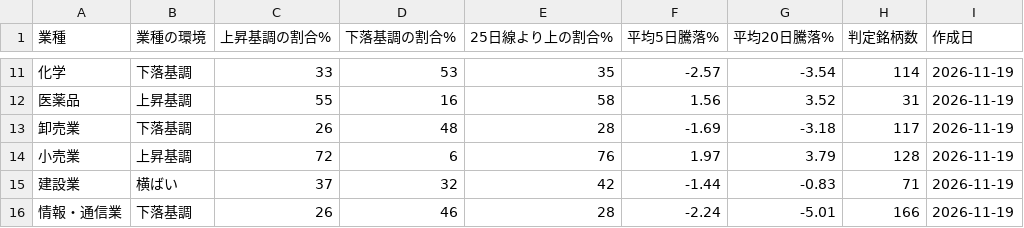
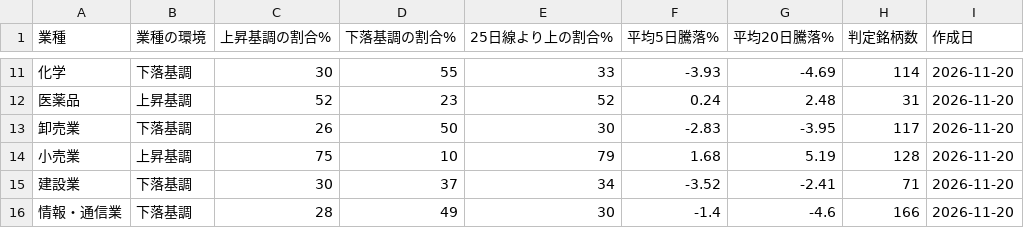
Before and after one commit to taisei4987/sector-scan, a CSV file: data/sector_trend.csv, drawn as a sheet; only a part is shown, gaps mark what is left out; the diff covers the shown part only.

```diff
--- a/data/sector_trend.csv
+++ b/data/sector_trend.csv
@@ -11,6 +11,6 @@
-化学,下落基調,33,53,35,-2.57,-3.54,114,2026-11-19
-医薬品,上昇基調,55,16,58,1.56,3.52,31,2026-11-19
-卸売業,下落基調,26,48,28,-1.69,-3.18,117,2026-11-19
-小売業,上昇基調,72,6,76,1.97,3.79,128,2026-11-19
-建設業,横ばい,37,32,42,-1.44,-0.83,71,2026-11-19
-情報・通信業,下落基調,26,46,28,-2.24,-5.01,166,2026-11-19
+化学,下落基調,30,55,33,-3.93,-4.69,114,2026-11-20
+医薬品,上昇基調,52,23,52,0.24,2.48,31,2026-11-20
+卸売業,下落基調,26,50,30,-2.83,-3.95,117,2026-11-20
+小売業,上昇基調,75,10,79,1.68,5.19,128,2026-11-20
+建設業,下落基調,30,37,34,-3.52,-2.41,71,2026-11-20
+情報・通信業,下落基調,28,49,30,-1.4,-4.6,166,2026-11-20
```
Also changed, not shown: 123 edited cells elsewhere in this file, data/top_turnover.csv, 3 other files.
